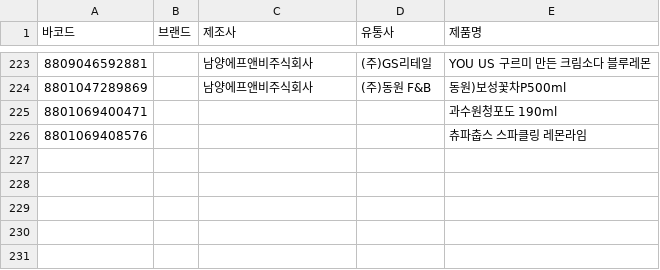
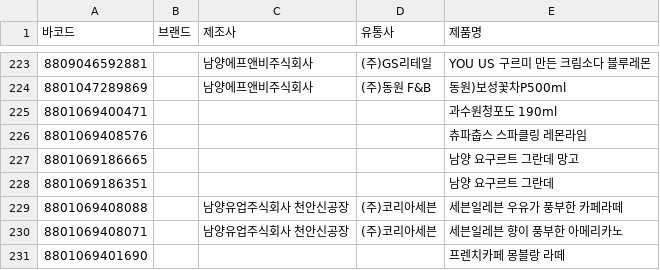
Before and after one commit to NullFull/isnamyang, a CSV file: backend/data/products.csv, drawn as a sheet; only a part is shown, gaps mark what is left out; the diff names each change by its address in the sheet, - before the commit and + after, or states it on an @@ line.

Commit message:
신고 데이터 업데이트

```diff
--- a/backend/data/products.csv
+++ b/backend/data/products.csv
+row 227: 8801069186665 |  |  |  | 남양 요구르트 그란데 망고
+row 228: 8801069186351 |  |  |  | 남양 요구르트 그란데
+row 229: 8801069408088 |  | 남양유업주식회사 천안신공장 | (주)코리아세븐 | 세븐일레븐 우유가 풍부한 카페라떼
+row 230: 8801069408071 |  | 남양유업주식회사 천안신공장 | (주)코리아세븐 | 세븐일레븐 향이 풍부한 아메리카노
+row 231: 8801069401690 |  |  |  | 프렌치카페 몽블랑 라떼
```
